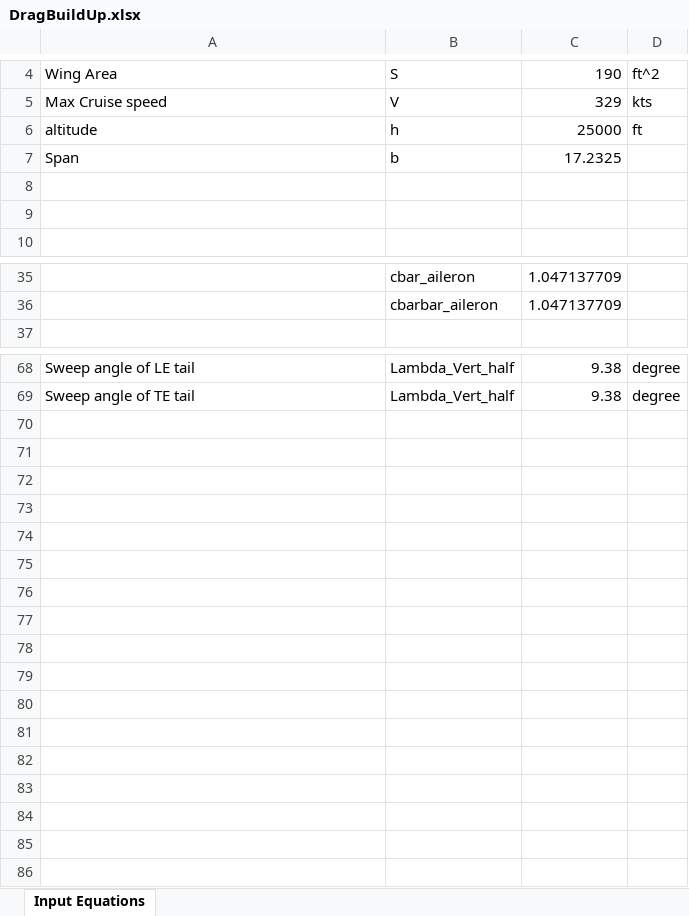
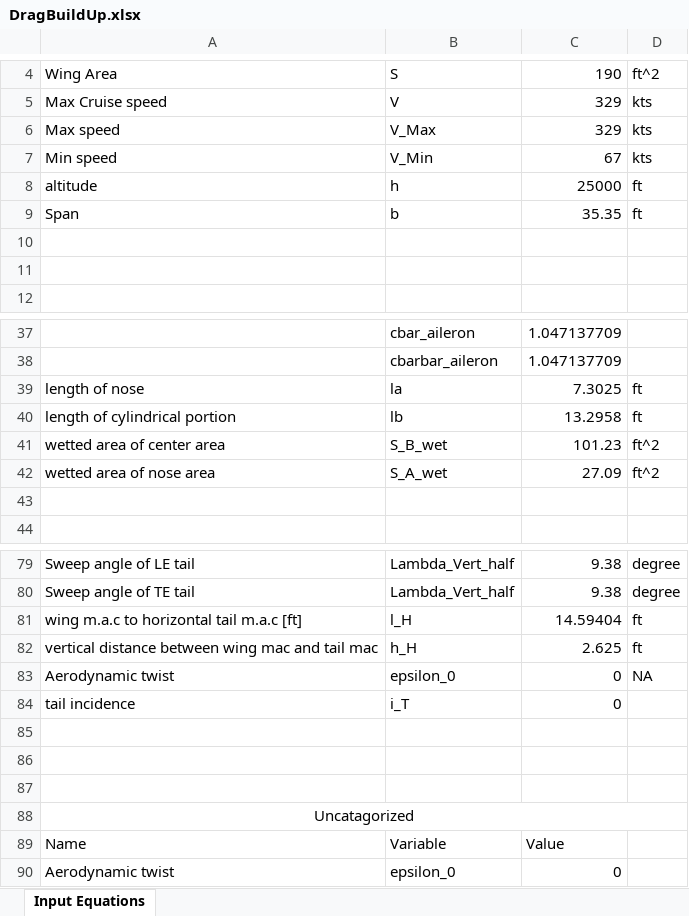
Before and after one commit to tchen2021/443_design_problem, an Excel workbook: drag_buildup/derivatives/DragBuildUp.xlsx, sheet Input Equations, drawn as a sheet; only a part is shown, gaps mark what is left out; values as stored, in another font and other column widths than the file's, no borders; addresses are those after the commit; the diff covers the shown part only; the diff names each change by its address in the sheet, - before the commit and + after, or states it on an @@ line.

Commit message:
Updated Code
Trouble shot issues between Tyson's calculations and their posted values. Got the Lift section to work.

```diff
--- a/drag_buildup/derivatives/DragBuildUp.xlsx (sheet Input Equations)
+++ b/drag_buildup/derivatives/DragBuildUp.xlsx (sheet Input Equations)
+row 6: Max speed | V_Max | 329 | kts
+row 7: Min speed | V_Min | 67 | kts
-C9: 17.2325
+C9: 35.35
-D9: (empty)
+D9: ft
+row 39: length of nose | la | 7.3025 | ft
+row 40: length of cylindrical portion | lb | 13.2958 | ft
+row 41: wetted area of center area | S_B_wet | 101.23 | ft^2
+row 42: wetted area of nose area | S_A_wet | 27.09 | ft^2
+row 43: (empty)
+row 81: wing m.a.c to horizontal tail m.a.c [ft] | l_H | 14.59404 | ft
+row 82: vertical distance between wing mac and tail mac | h_H | 2.625 | ft
+row 83: Aerodynamic twist | epsilon_0 | 0 | NA
+row 84: tail incidence | i_T | 0
+row 85: (empty)
+row 86: (empty)
+row 87: (empty)
+row 88: Uncatagorized
+row 89: Name | Variable | Value
+row 90: Aerodynamic twist | epsilon_0 | 0
```
Also changed, not shown: 4 added rows and 1 edited cell elsewhere in this sheet, formulas that keep their value, 15 other files.
